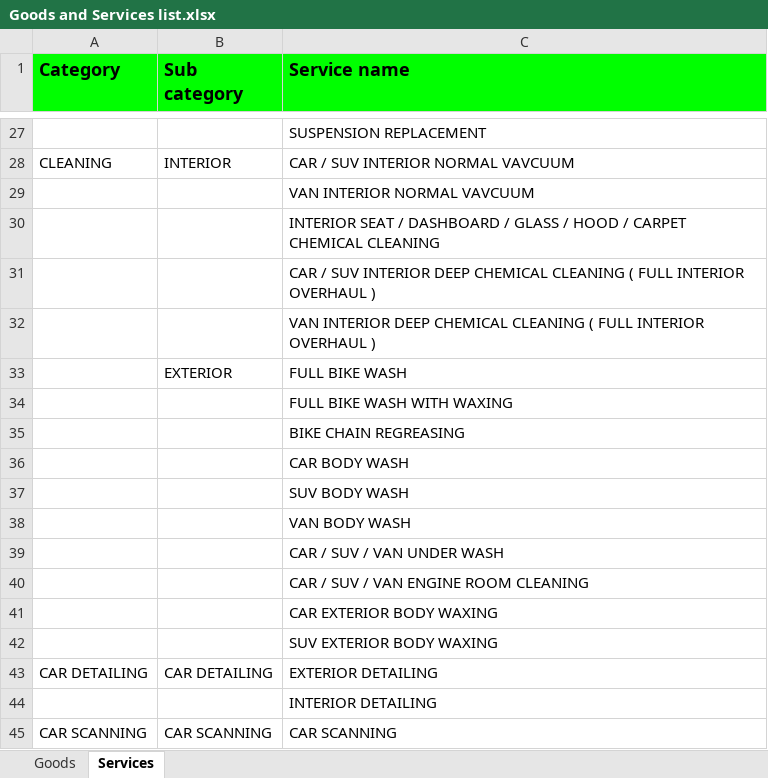
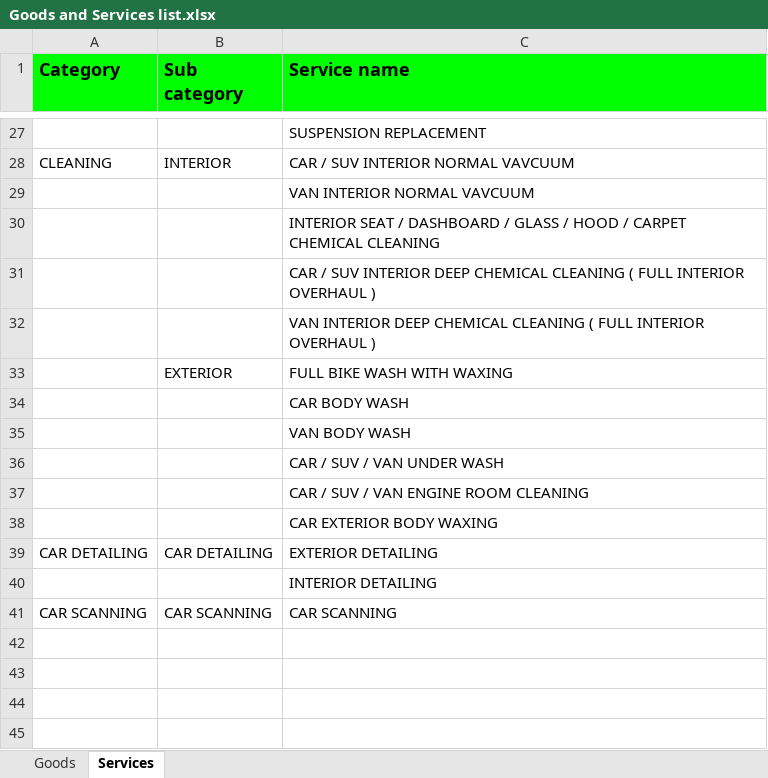
Before and after one commit to Carlin-Fernando/m3-auto-website, an Excel workbook: resources/Goods and Services list.xlsx, sheet Services, drawn as a sheet; only a part is shown, gaps mark what is left out; values as stored, in another font and other column widths than the file's, no borders; removed rows and columns are numbered as before the commit, all else as after; the diff names each change by its address in the sheet, - before the commit and + after, or states it on an @@ line.

Commit message:
Update service category images and sync services from Excel.
Map each workshop category to its dedicated photo and refresh catalog content.

```diff
--- a/resources/Goods and Services list.xlsx (sheet Services)
+++ b/resources/Goods and Services list.xlsx (sheet Services)
-row 33:  | EXTERIOR | FULL BIKE WASH
-B33 (Sub category): (empty)
+B33 (Sub category): EXTERIOR
-row 35:  |  | BIKE CHAIN REGREASING
-row 37:  |  | SUV BODY WASH
-row 42:  |  | SUV EXTERIOR BODY WAXING
```
Also changed, not shown: 28 other files.
